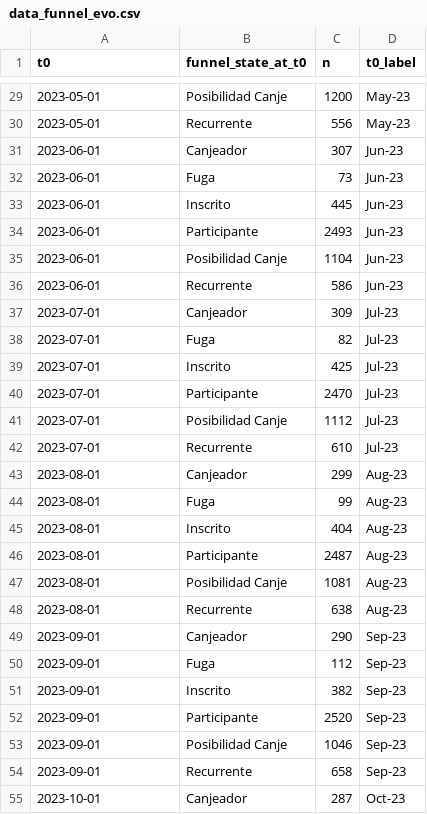
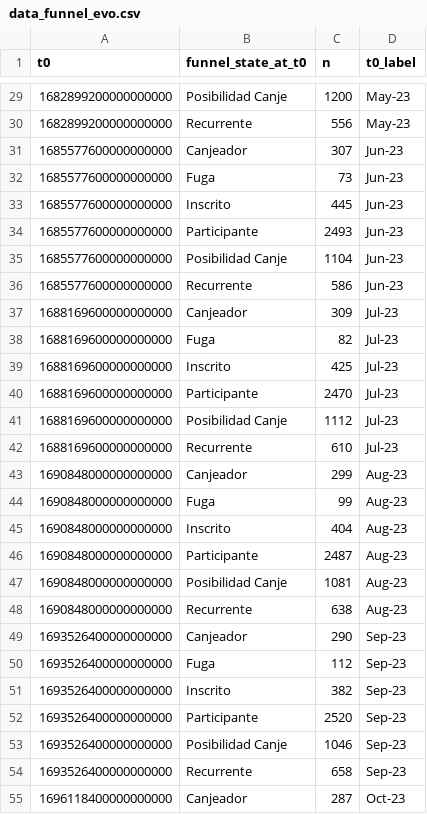
Before and after one commit to JunTierSS/loyalty-dashboard, a CSV file: data_funnel_evo.csv, drawn as a sheet; only a part is shown, gaps mark what is left out; the diff covers the shown part only.

```diff
--- a/data_funnel_evo.csv
+++ b/data_funnel_evo.csv
@@ -29,27 +29,27 @@ t0,funnel_state_at_t0,n,t0_label
-2023-05-01,Posibilidad Canje,1200,May-23
-2023-05-01,Recurrente,556,May-23
-2023-06-01,Canjeador,307,Jun-23
-2023-06-01,Fuga,73,Jun-23
-2023-06-01,Inscrito,445,Jun-23
-2023-06-01,Participante,2493,Jun-23
-2023-06-01,Posibilidad Canje,1104,Jun-23
-2023-06-01,Recurrente,586,Jun-23
-2023-07-01,Canjeador,309,Jul-23
-2023-07-01,Fuga,82,Jul-23
-2023-07-01,Inscrito,425,Jul-23
-2023-07-01,Participante,2470,Jul-23
-2023-07-01,Posibilidad Canje,1112,Jul-23
-2023-07-01,Recurrente,610,Jul-23
-2023-08-01,Canjeador,299,Aug-23
-2023-08-01,Fuga,99,Aug-23
-2023-08-01,Inscrito,404,Aug-23
-2023-08-01,Participante,2487,Aug-23
-2023-08-01,Posibilidad Canje,1081,Aug-23
-2023-08-01,Recurrente,638,Aug-23
-2023-09-01,Canjeador,290,Sep-23
-2023-09-01,Fuga,112,Sep-23
-2023-09-01,Inscrito,382,Sep-23
-2023-09-01,Participante,2520,Sep-23
-2023-09-01,Posibilidad Canje,1046,Sep-23
-2023-09-01,Recurrente,658,Sep-23
-2023-10-01,Canjeador,287,Oct-23
+1682899200000000000,Posibilidad Canje,1200,May-23
+1682899200000000000,Recurrente,556,May-23
+1685577600000000000,Canjeador,307,Jun-23
+1685577600000000000,Fuga,73,Jun-23
+1685577600000000000,Inscrito,445,Jun-23
+1685577600000000000,Participante,2493,Jun-23
+1685577600000000000,Posibilidad Canje,1104,Jun-23
+1685577600000000000,Recurrente,586,Jun-23
+1688169600000000000,Canjeador,309,Jul-23
+1688169600000000000,Fuga,82,Jul-23
+1688169600000000000,Inscrito,425,Jul-23
+1688169600000000000,Participante,2470,Jul-23
+1688169600000000000,Posibilidad Canje,1112,Jul-23
+1688169600000000000,Recurrente,610,Jul-23
+1690848000000000000,Canjeador,299,Aug-23
+1690848000000000000,Fuga,99,Aug-23
+1690848000000000000,Inscrito,404,Aug-23
+1690848000000000000,Participante,2487,Aug-23
+1690848000000000000,Posibilidad Canje,1081,Aug-23
+1690848000000000000,Recurrente,638,Aug-23
+1693526400000000000,Canjeador,290,Sep-23
+1693526400000000000,Fuga,112,Sep-23
+1693526400000000000,Inscrito,382,Sep-23
+1693526400000000000,Participante,2520,Sep-23
+1693526400000000000,Posibilidad Canje,1046,Sep-23
+1693526400000000000,Recurrente,658,Sep-23
+1696118400000000000,Canjeador,287,Oct-23
```
Also changed, not shown: 134 edited cells elsewhere in this file, data_temporal.csv, 5 other files.
